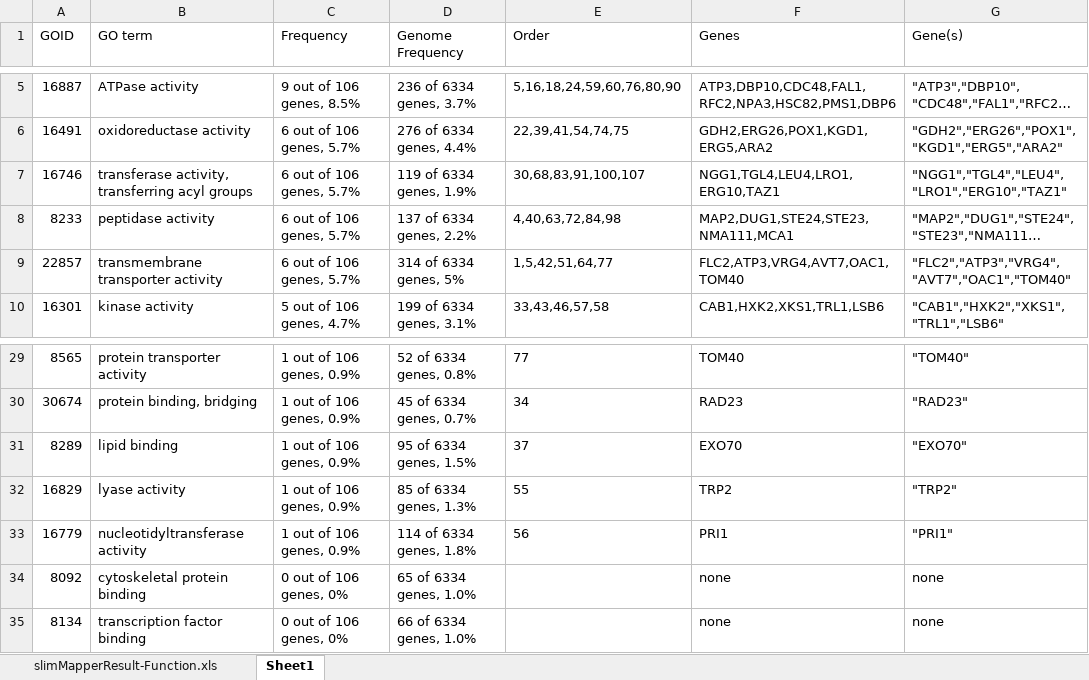
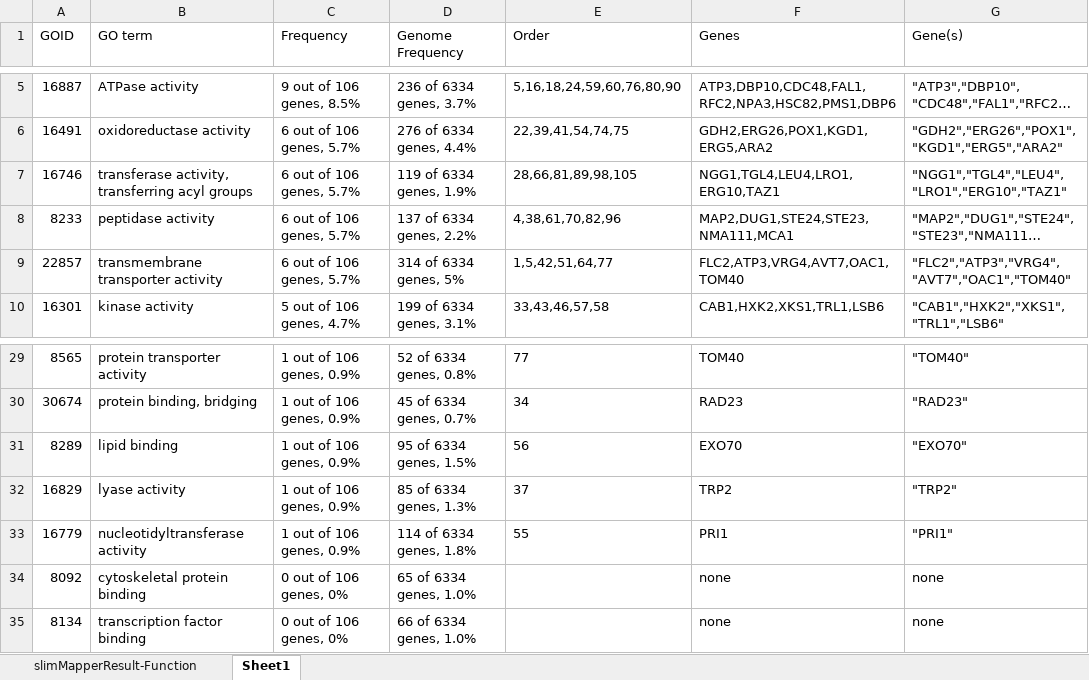
Before and after one commit to r-forge/proteinevoutk20, an Excel workbook: pkg/Result/slimMapperResult-Function.xlsx, sheet Sheet1, drawn as a sheet; only a part is shown, gaps mark what is left out; long unchanged cells end in …; values as stored, in another font and other column widths than the file's, no borders; the diff names each change by its address in the sheet, - before the commit and + after, or states it on an @@ line.

```diff
--- a/pkg/Result/slimMapperResult-Function.xlsx (sheet Sheet1)
+++ b/pkg/Result/slimMapperResult-Function.xlsx (sheet Sheet1)
-sheet tab: slimMapperResult-Function.xls
+sheet tab: slimMapperResult-Function
-E7 (Order): 30,68,83,91,100,107
+E7 (Order): 28,66,81,89,98,105
-E8 (Order): 4,40,63,72,84,98
+E8 (Order): 4,38,61,70,82,96
-E31 (Order): 37
+E31 (Order): 56
-E32 (Order): 55
+E32 (Order): 37
-E33 (Order): 56
+E33 (Order): 55
```
Also changed, not shown: sheet slimMapperResult-Function.
